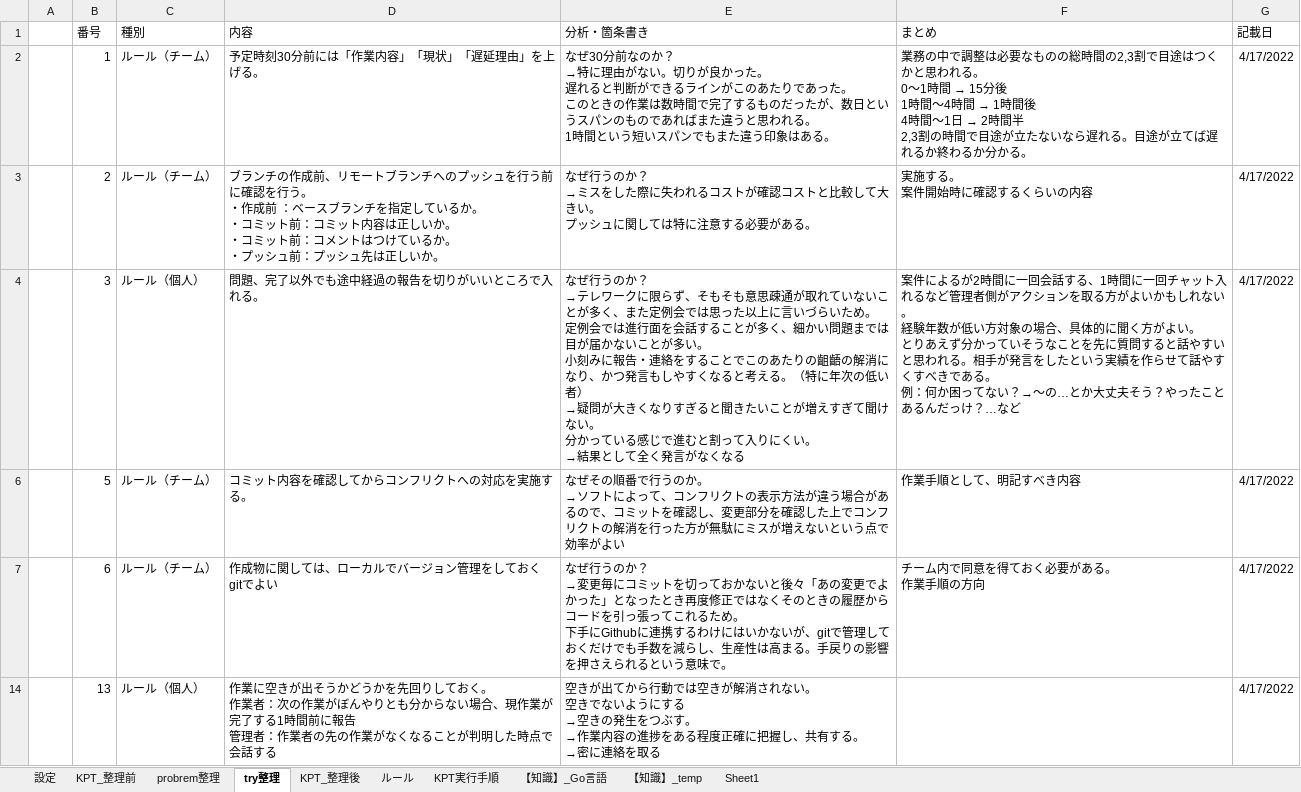
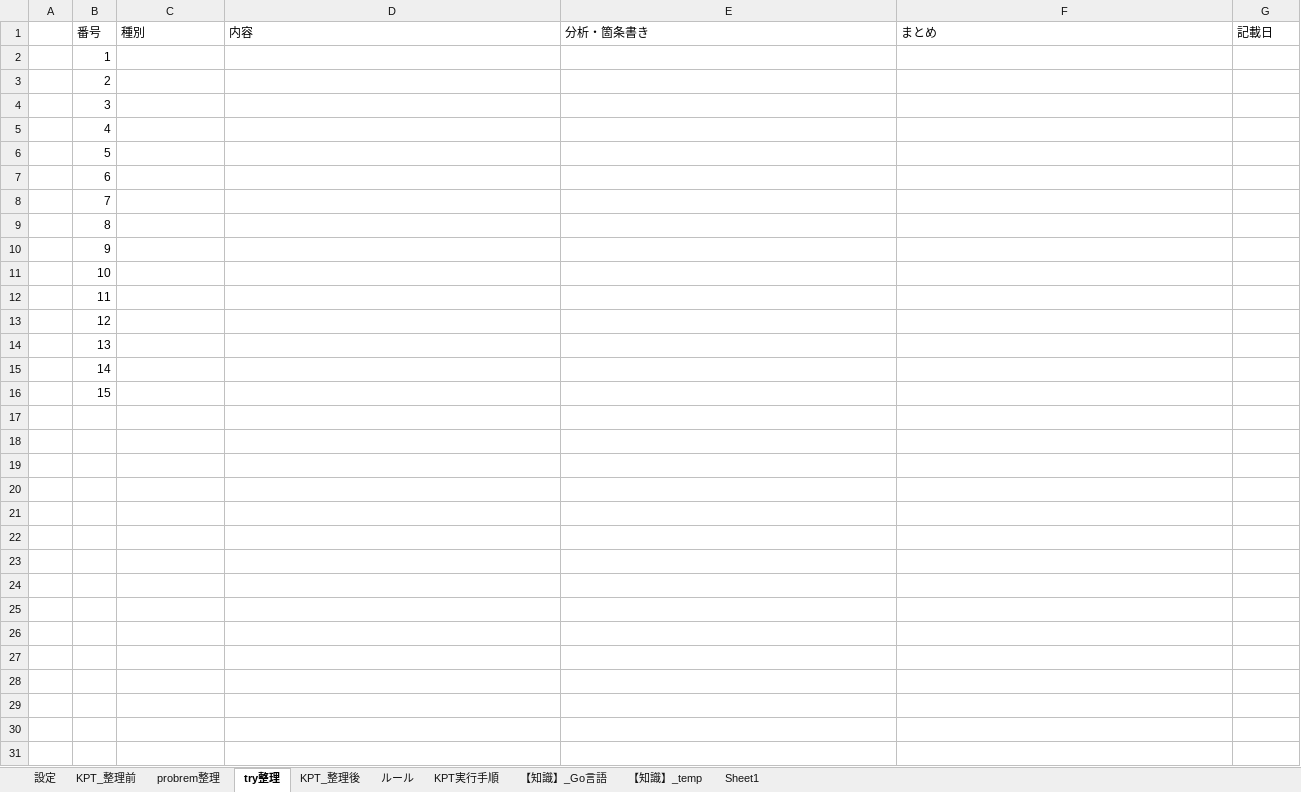
Before and after one commit to akioka123/kpt_manage, an Excel workbook: KPT_202205-202212.xlsx, sheet try整理, drawn as a sheet; values as stored, in another font and other column widths than the file's, no borders; table styles not drawn; ↵ is a line break in a cell; the diff names each change by its address in the sheet, - before the commit and + after, or states it on an @@ line.

```diff
--- a/KPT_202205-202212.xlsx (sheet try整理)
+++ b/KPT_202205-202212.xlsx (sheet try整理)
-C2:C3 (種別): ルール（チーム）
+C2:C3 (種別): (empty)
-D2 (内容): 予定時刻30分前には「作業内容」「現状」「遅延理由」を上げる。
+D2 (内容): (empty)
-E2 (分析・箇条書き): なぜ30分前なのか？ ↵ →特に理由がない。切りが良かった。 ↵ 遅れると判断ができるラインがこのあたりであった。 ↵ このときの作業は数時間で完了するものだったが、数日というスパンのものであればまた違うと思われる。 ↵ 1時間という短いスパンでもまた違う印象はある。
+E2 (分析・箇条書き): (empty)
@@ F2 (まとめ): 業務の中で調整は必要なものの総時間の2,3割で目途はつくかと思われる。 ↵ 0～1時間 → 15分後 ↵ 1時間～4時間 → 1時間後 ↵ 4時間～1日 → 2時間半 ↵ 2,3割の時間で目途が立たないなら遅れる。目途が立てば遅れるか終わるか分かる。 → (empty) @@
-G2:G4 (記載日): 4/17/2022
+G2:G4 (記載日): (empty)
-D3 (内容): ブランチの作成前、リモートブランチへのプッシュを行う前に確認を行う。 ↵ ・作成前 ：ベースブランチを指定しているか。 ↵ ・コミット前：コミット内容は正しいか。 ↵ ・コミット前：コメントはつけているか。 ↵ ・プッシュ前：プッシュ先は正しいか。
+D3 (内容): (empty)
-E3 (分析・箇条書き): なぜ行うのか？ ↵ →ミスをした際に失われるコストが確認コストと比較して大きい。 ↵ プッシュに関しては特に注意する必要がある。
+E3 (分析・箇条書き): (empty)
-F3 (まとめ): 実施する。 ↵ 案件開始時に確認するくらいの内容
+F3 (まとめ): (empty)
-C4 (種別): ルール（個人）
+C4 (種別): (empty)
-D4 (内容): 問題、完了以外でも途中経過の報告を切りがいいところで入れる。
+D4 (内容): (empty)
-E4 (分析・箇条書き): なぜ行うのか？ ↵ →テレワークに限らず、そもそも意思疎通が取れていないことが多く、また定例会では思った以上に言いづらいため。 ↵ 定例会では進行面を会話することが多く、細かい問題までは目が届かないことが多い。 ↵ 小刻みに報告・連絡をすることでこのあたりの齟齬の解消になり、かつ発言もしやすくなると考える。（特に年次の低い者） ↵ →疑問が大きくなりすぎると聞きたいことが増えすぎて聞けない。 ↵ 分かっている感じで進むと割って入りにくい。 ↵ →結果として全く発言がなくなる
+E4 (分析・箇条書き): (empty)
-F4 (まとめ): 案件によるが2時間に一回会話する、1時間に一回チャット入れるなど管理者側がアクションを取る方がよいかもしれない。 ↵ 経験年数が低い方対象の場合、具体的に聞く方がよい。 ↵ とりあえず分かっていそうなことを先に質問すると話やすいと思われる。相手が発言をしたという実績を作らせて話やすくすべきである。 ↵ 例：何か困ってない？→～の…とか大丈夫そう？やったことあるんだっけ？…など
+F4 (まとめ): (empty)
+row 5:  | 4
-C6:C7 (種別): ルール（チーム）
+C6:C7 (種別): (empty)
-D6 (内容): コミット内容を確認してからコンフリクトへの対応を実施する。
+D6 (内容): (empty)
-E6 (分析・箇条書き): なぜその順番で行うのか。 ↵ →ソフトによって、コンフリクトの表示方法が違う場合があるので、コミットを確認し、変更部分を確認した上でコンフリクトの解消を行った方が無駄にミスが増えないという点で効率がよい
+E6 (分析・箇条書き): (empty)
-F6 (まとめ): 作業手順として、明記すべき内容
+F6 (まとめ): (empty)
-G6:G7 (記載日): 4/17/2022
+G6:G7 (記載日): (empty)
-D7 (内容): 作成物に関しては、ローカルでバージョン管理をしておく gitでよい
+D7 (内容): (empty)
-E7 (分析・箇条書き): なぜ行うのか？ ↵ →変更毎にコミットを切っておかないと後々「あの変更でよかった」となったとき再度修正ではなくそのときの履歴からコードを引っ張ってこれるため。 ↵ 下手にGithubに連携するわけにはいかないが、gitで管理しておくだけでも手数を減らし、生産性は高まる。手戻りの影響を押さえられるという意味で。
+E7 (分析・箇条書き): (empty)
-F7 (まとめ): チーム内で同意を得ておく必要がある。 ↵ 作業手順の方向
+F7 (まとめ): (empty)
+row 8:  | 7
+row 9:  | 8
+row 10:  | 9
+row 11:  | 10
+row 12:  | 11
+row 13:  | 12
-C14 (種別): ルール（個人）
+C14 (種別): (empty)
-D14 (内容): 作業に空きが出そうかどうかを先回りしておく。 ↵ 作業者：次の作業がぼんやりとも分からない場合、現作業が完了する1時間前に報告 ↵ 管理者：作業者の先の作業がなくなることが判明した時点で会話する
+D14 (内容): (empty)
-E14 (分析・箇条書き): 空きが出てから行動では空きが解消されない。 ↵ 空きでないようにする ↵ →空きの発生をつぶす。 ↵ →作業内容の進捗をある程度正確に把握し、共有する。 ↵ →密に連絡を取る
+E14 (分析・箇条書き): (empty)
-G14 (記載日): 4/17/2022
+G14 (記載日): (empty)
@@ row 15 unhidden:  | 14 @@
@@ row 16 unhidden:  | 15 @@
```
Also changed, not shown: sheet probrem整理, sheet KPT_整理前, sheet 【知識】_Go言語, hidden cells, 2 other files.
